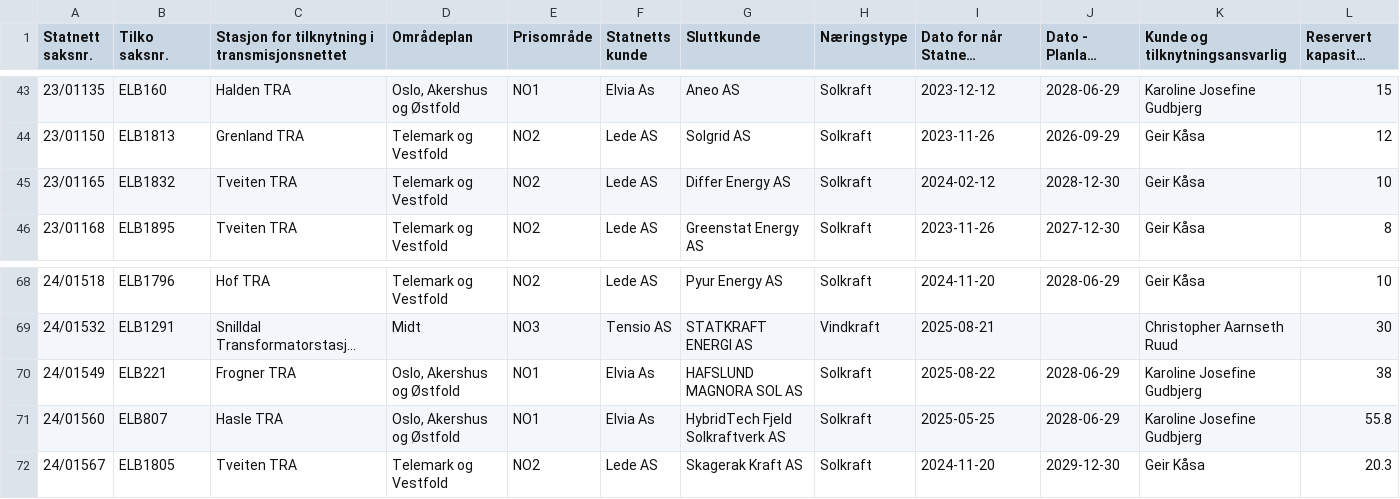
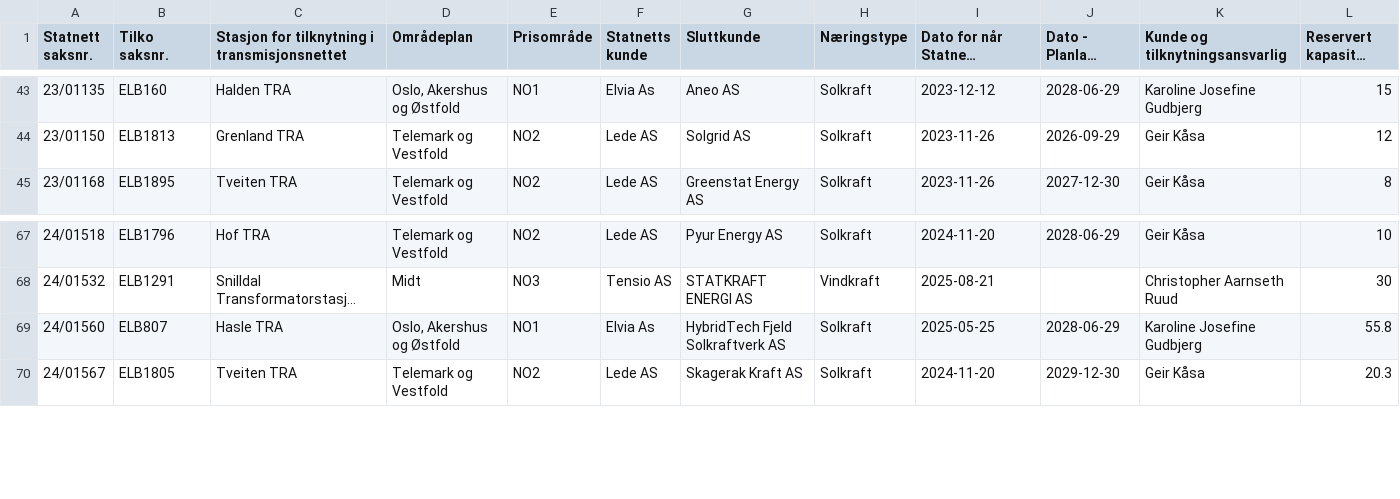
Before and after one commit to tj437/Statnett-Kapasitetsreservasjoner, a CSV file: data/reservasjoner/Liste_over_reservasjoner__Liste_Produksjon.csv, drawn as a sheet; only a part is shown, gaps mark what is left out; long unchanged cells end in …; the diff names each change by its address in the sheet, - before the commit and + after, or states it on an @@ line.

Commit message:
Snapshot 2026-11-19 – Liste_over_kapasitetskø__Liste_Forbruk: +0/-0/~10; Liste_over_kapasitetskø__Liste_Produksjon: +0/-0/~1; Liste_over_reservasjoner__Liste_Forbruk: +1/-1/~0; Liste_over_reservasjoner__Liste_Produksjon: +

```diff
--- a/data/reservasjoner/Liste_over_reservasjoner__Liste_Produksjon.csv
+++ b/data/reservasjoner/Liste_over_reservasjoner__Liste_Produksjon.csv
-row 45: 23/01165 | ELB1832 | Tveiten TRA | Telemark og Vestfold | NO2 | Lede AS | Differ Energy AS | Solkraft | 2024-02-12 | 2028-12-30 | Geir Kåsa | 10
-row 70: 24/01549 | ELB221 | Frogner TRA | Oslo, Akershus og Østfold | NO1 | Elvia As | HAFSLUND MAGNORA SOL AS | Solkraft | 2025-08-22 | 2028-06-29 | Karoline Josefine Gudbjerg | 38
```
Also changed, not shown: data/kapasitetsko/Liste_over_kapasitetskø__Liste_Forbruk.csv, data/kapasitetsko/Liste_over_kapasitetskø__Liste_Produksjon.csv, 2 other files.
